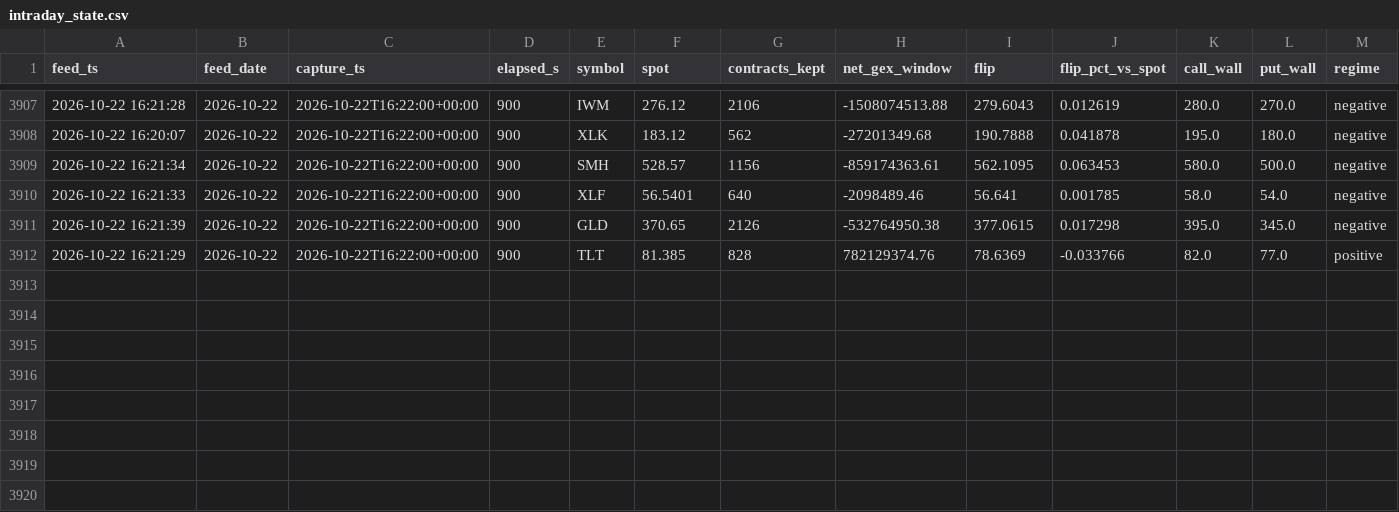
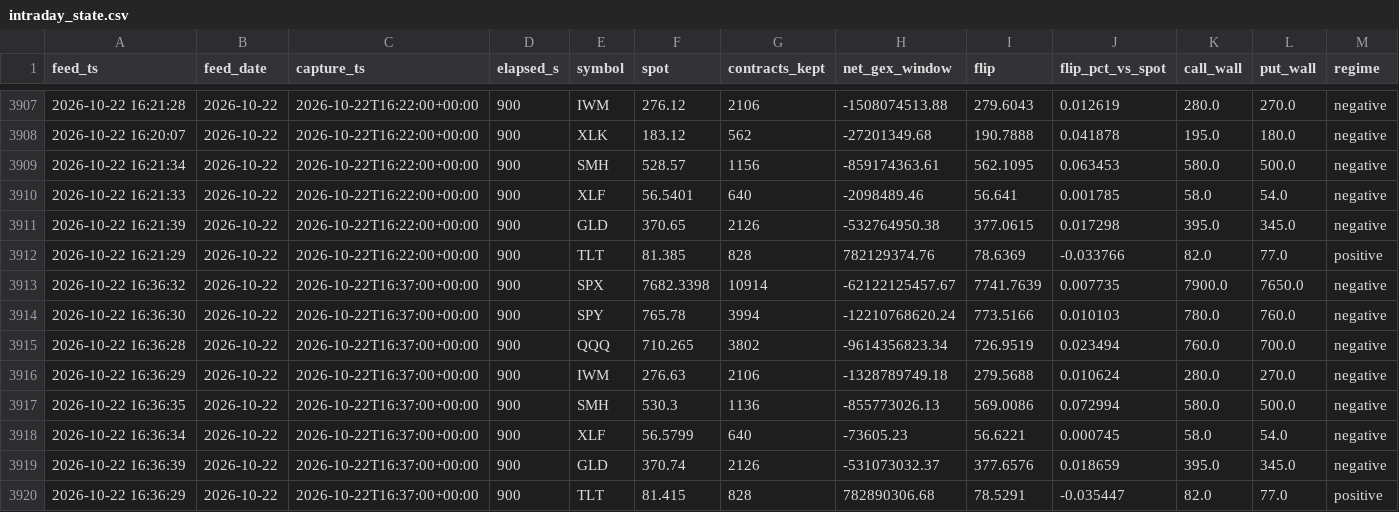
Before and after one commit to Emf2912147/GEX, a CSV file: history/intraday_state.csv, drawn as a sheet; only a part is shown, gaps mark what is left out; rows hold the shown columns only; the diff names each change by its address in the sheet, - before the commit and + after, or states it on an @@ line.

```diff
--- a/history/intraday_state.csv
+++ b/history/intraday_state.csv
+row 3913: 2026-10-22 16:36:32 | 2026-10-22 | 2026-10-22T16:37:00+00:00 | 900 | SPX | 7682.3398 | 10914 | -62122125457.67 | 7741.7639 | 0.007735 | 7900.0 | 7650.0 | negative
+row 3914: 2026-10-22 16:36:30 | 2026-10-22 | 2026-10-22T16:37:00+00:00 | 900 | SPY | 765.78 | 3994 | -12210768620.24 | 773.5166 | 0.010103 | 780.0 | 760.0 | negative
+row 3915: 2026-10-22 16:36:28 | 2026-10-22 | 2026-10-22T16:37:00+00:00 | 900 | QQQ | 710.265 | 3802 | -9614356823.34 | 726.9519 | 0.023494 | 760.0 | 700.0 | negative
+row 3916: 2026-10-22 16:36:29 | 2026-10-22 | 2026-10-22T16:37:00+00:00 | 900 | IWM | 276.63 | 2106 | -1328789749.18 | 279.5688 | 0.010624 | 280.0 | 270.0 | negative
+row 3917: 2026-10-22 16:36:35 | 2026-10-22 | 2026-10-22T16:37:00+00:00 | 900 | SMH | 530.3 | 1136 | -855773026.13 | 569.0086 | 0.072994 | 580.0 | 500.0 | negative
+row 3918: 2026-10-22 16:36:34 | 2026-10-22 | 2026-10-22T16:37:00+00:00 | 900 | XLF | 56.5799 | 640 | -73605.23 | 56.6221 | 0.000745 | 58.0 | 54.0 | negative
+row 3919: 2026-10-22 16:36:39 | 2026-10-22 | 2026-10-22T16:37:00+00:00 | 900 | GLD | 370.74 | 2126 | -531073032.37 | 377.6576 | 0.018659 | 395.0 | 345.0 | negative
+row 3920: 2026-10-22 16:36:29 | 2026-10-22 | 2026-10-22T16:37:00+00:00 | 900 | TLT | 81.415 | 828 | 782890306.68 | 78.5291 | -0.035447 | 82.0 | 77.0 | positive
```
Also changed, not shown: history/vix_state.csv, 11 other files.
